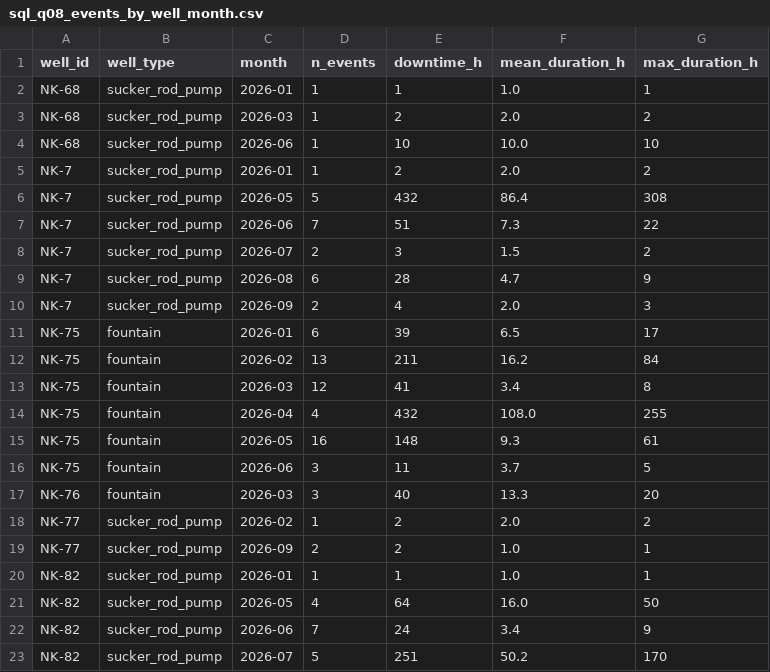
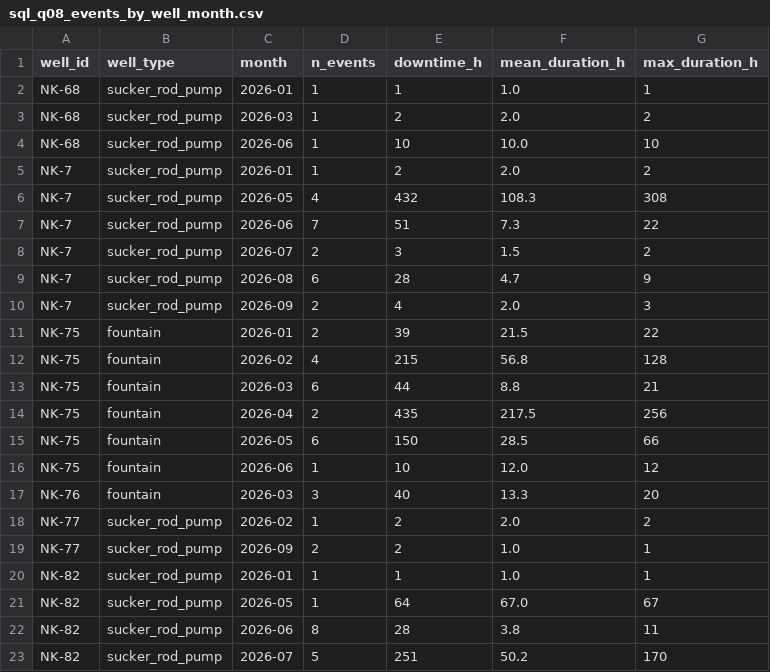
Before and after one commit to qzqbala/Shut-in-Event-Detection-in-NK-Oil-Well-Sensor-Data, a CSV file: outputs/tables/sql_q08_events_by_well_month.csv, drawn as a sheet; only a part is shown; the diff covers the shown part only.

Commit message:
Fix reference labels, merge short restarts, add partial-hour downtime
- SRP reference: shut-in = SPM exactly 0 for the whole hour. Rod weight is no
  longer required to be 0: a stopped pump still carries the static rod load,
  and NK-82 / NK-93 report it while idle, so real stops were labelled running.
- Fountain reference: tubing < 0.5 atm and line < 0.5 atm or not reported.
  Line pressure is missing for long periods (NK-83, NK-75), which left fully
  depressurised hours unevaluated.
- Events: shut-in runs separated by <= 3 h of operation are merged into one
  event for the reference and all detectors. New shut_in_h column holds the
  downtime inside an event; downtime sums (q08, q10, q12, EDA, dashboard,
  search) use it instead of duration_h.
- New src/downtime.py: share of each pump-well hour the pump ran
  (SPM / nominal speed), estimated partial-hour downtime and cycling days.
  New hourly_wide columns run_frac, est_down_h, cycling and query
  q14_partial_downtime.
- README, schema, ER diagram source and all outputs regenerated.

```diff
--- a/outputs/tables/sql_q08_events_by_well_month.csv
+++ b/outputs/tables/sql_q08_events_by_well_month.csv
@@ -5,3 +5,3 @@ NK-68,sucker_rod_pump,2026-06,1,10,10.0,10
 NK-7,sucker_rod_pump,2026-01,1,2,2.0,2
-NK-7,sucker_rod_pump,2026-05,5,432,86.4,308
+NK-7,sucker_rod_pump,2026-05,4,432,108.3,308
 NK-7,sucker_rod_pump,2026-06,7,51,7.3,22
@@ -10,8 +10,8 @@ NK-7,sucker_rod_pump,2026-08,6,28,4.7,9
 NK-7,sucker_rod_pump,2026-09,2,4,2.0,3
-NK-75,fountain,2026-01,6,39,6.5,17
-NK-75,fountain,2026-02,13,211,16.2,84
-NK-75,fountain,2026-03,12,41,3.4,8
-NK-75,fountain,2026-04,4,432,108.0,255
-NK-75,fountain,2026-05,16,148,9.3,61
-NK-75,fountain,2026-06,3,11,3.7,5
+NK-75,fountain,2026-01,2,39,21.5,22
+NK-75,fountain,2026-02,4,215,56.8,128
+NK-75,fountain,2026-03,6,44,8.8,21
+NK-75,fountain,2026-04,2,435,217.5,256
+NK-75,fountain,2026-05,6,150,28.5,66
+NK-75,fountain,2026-06,1,10,12.0,12
 NK-76,fountain,2026-03,3,40,13.3,20
@@ -20,4 +20,4 @@ NK-77,sucker_rod_pump,2026-09,2,2,1.0,1
 NK-82,sucker_rod_pump,2026-01,1,1,1.0,1
-NK-82,sucker_rod_pump,2026-05,4,64,16.0,50
-NK-82,sucker_rod_pump,2026-06,7,24,3.4,9
+NK-82,sucker_rod_pump,2026-05,1,64,67.0,67
+NK-82,sucker_rod_pump,2026-06,8,28,3.8,11
 NK-82,sucker_rod_pump,2026-07,5,251,50.2,170
```
Also changed, not shown: 4 added rows and 26 edited cells elsewhere in this file, outputs/tables/eda_duration_buckets.csv, outputs/tables/eda_monthly_events.csv, 43 other files.
